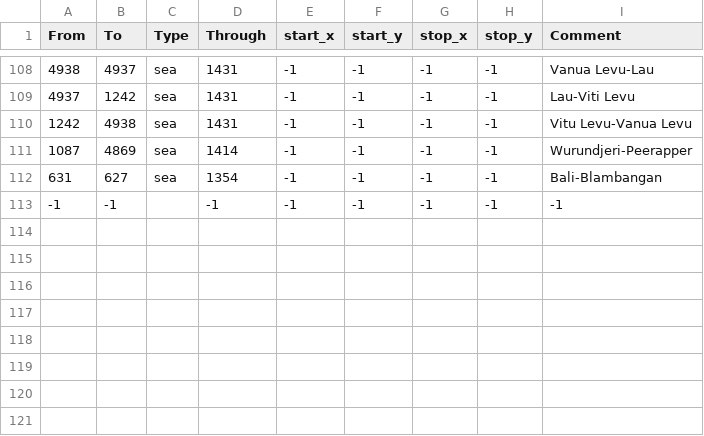
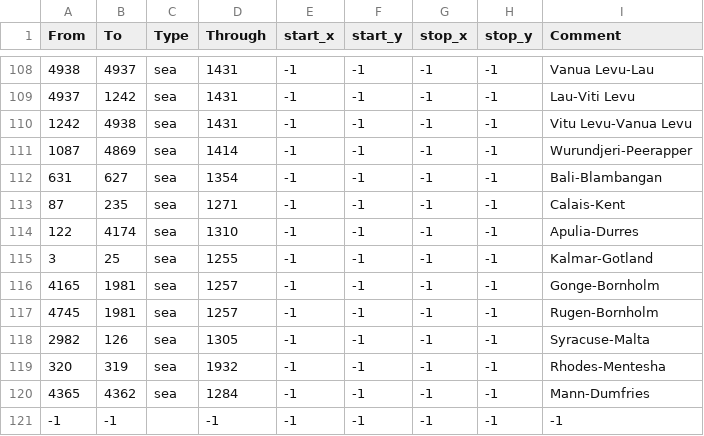
Before and after one commit to j4E-jam/COPE-mod, a CSV file: map/adjacencies.csv, drawn as a sheet; only a part is shown, gaps mark what is left out; the diff names each change by its address in the sheet, - before the commit and + after, or states it on an @@ line.

Commit message:
strait crossings

```diff
--- a/map/adjacencies.csv
+++ b/map/adjacencies.csv
+row 113: 87 | 235 | sea | 1271 | -1 | -1 | -1 | -1 | Calais-Kent
+row 114: 122 | 4174 | sea | 1310 | -1 | -1 | -1 | -1 | Apulia-Durres
+row 115: 3 | 25 | sea | 1255 | -1 | -1 | -1 | -1 | Kalmar-Gotland
+row 116: 4165 | 1981 | sea | 1257 | -1 | -1 | -1 | -1 | Gonge-Bornholm
+row 117: 4745 | 1981 | sea | 1257 | -1 | -1 | -1 | -1 | Rugen-Bornholm
+row 118: 2982 | 126 | sea | 1305 | -1 | -1 | -1 | -1 | Syracuse-Malta
+row 119: 320 | 319 | sea | 1932 | -1 | -1 | -1 | -1 | Rhodes-Mentesha
+row 120: 4365 | 4362 | sea | 1284 | -1 | -1 | -1 | -1 | Mann-Dumfries
```
